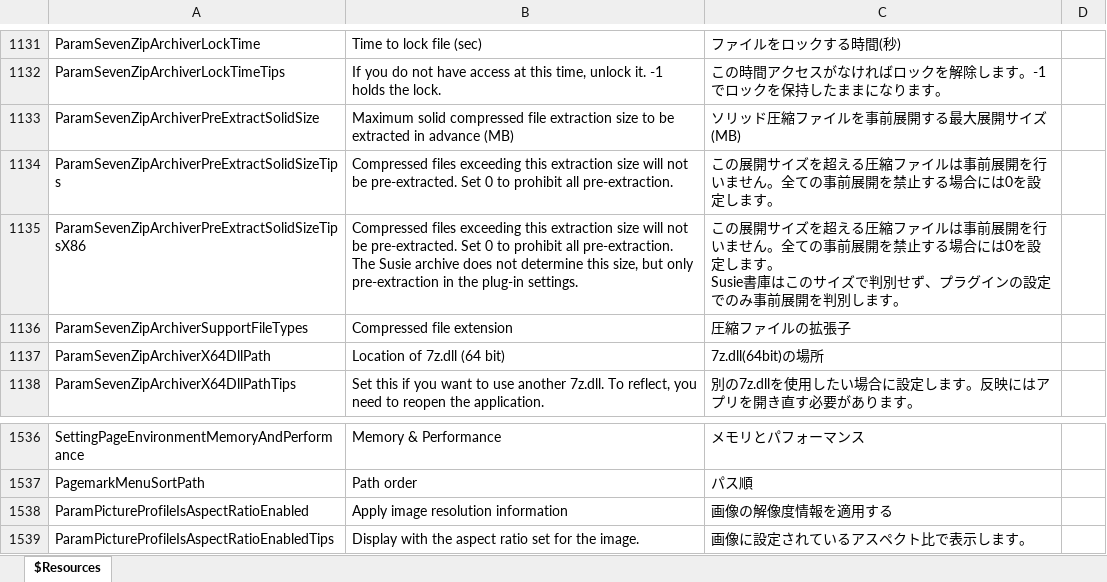
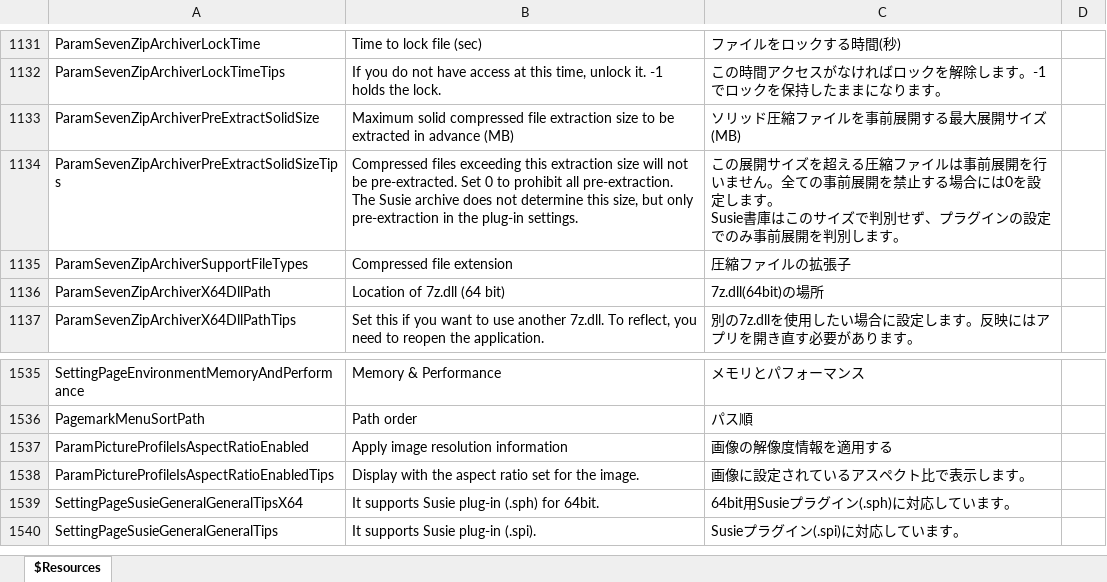
Before and after one commit to karma-sun/neeview, an Excel workbook: Language/Resources.xlsx, sheet $Resources, drawn as a sheet; only a part is shown, gaps mark what is left out; values as stored, in another font and other column widths than the file's, no borders; removed rows and columns are numbered as before the commit, all else as after; ↵ is a line break in a cell; the diff names each change by its address in the sheet, - before the commit and + after, or states it on an @@ line.

Commit message:
64bitSusieプラグイン(.sph)対応 (fixed #556)

```diff
--- a/Language/Resources.xlsx (sheet $Resources)
+++ b/Language/Resources.xlsx (sheet $Resources)
-B1134: …all pre-extraction.
+B1134: …all pre-extraction. ↵ The Susie archive does not determine this size, but only pre-extraction in the plug-in settings.
-C1134: …します。
+C1134: …します。 ↵ Susie書庫はこのサイズで判別せず、プラグインの設定でのみ事前展開を判別します。
-row 1135: ParamSevenZipArchiverPreExtractSolidSizeTipsX86 | Compressed files exceeding this extraction size will not be pre-extracted. Set 0 to prohibit all pre-extraction. ↵ The Susie archive does not determine this size, but only pre-extraction in the plug-in settings. | この展開サイズを超える圧縮ファイルは事前展開を行いません。全ての事前展開を禁止する場合には0を設定します。 ↵ Susie書庫はこのサイズで判別せず、プラグインの設定でのみ事前展開を判別します。
+row 1539: SettingPageSusieGeneralGeneralTipsX64 | It supports Susie plug-in (.sph) for 64bit. | 64bit用Susieプラグイン(.sph)に対応しています。
+row 1540: SettingPageSusieGeneralGeneralTips | It supports Susie plug-in (.spi). | Susieプラグイン(.spi)に対応しています。
```
Also changed, not shown: 15 other files.
